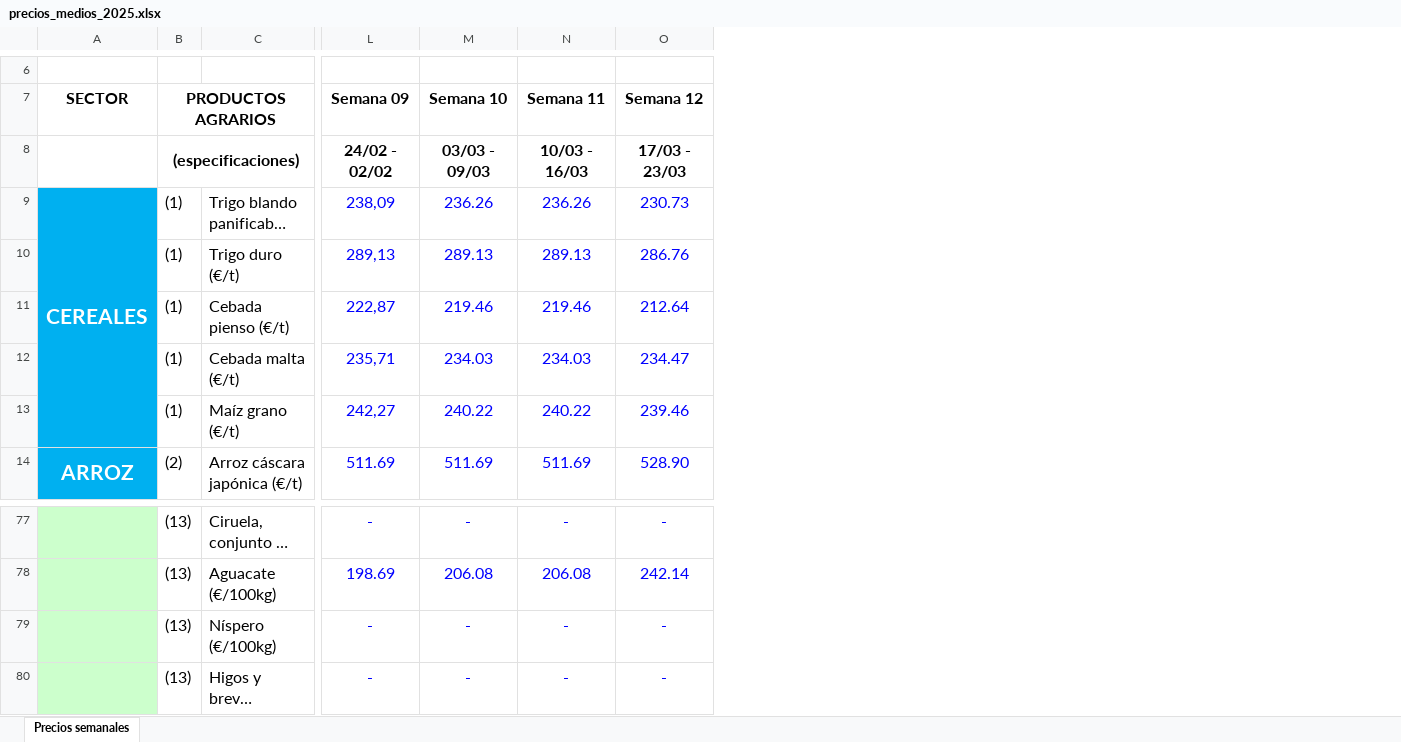
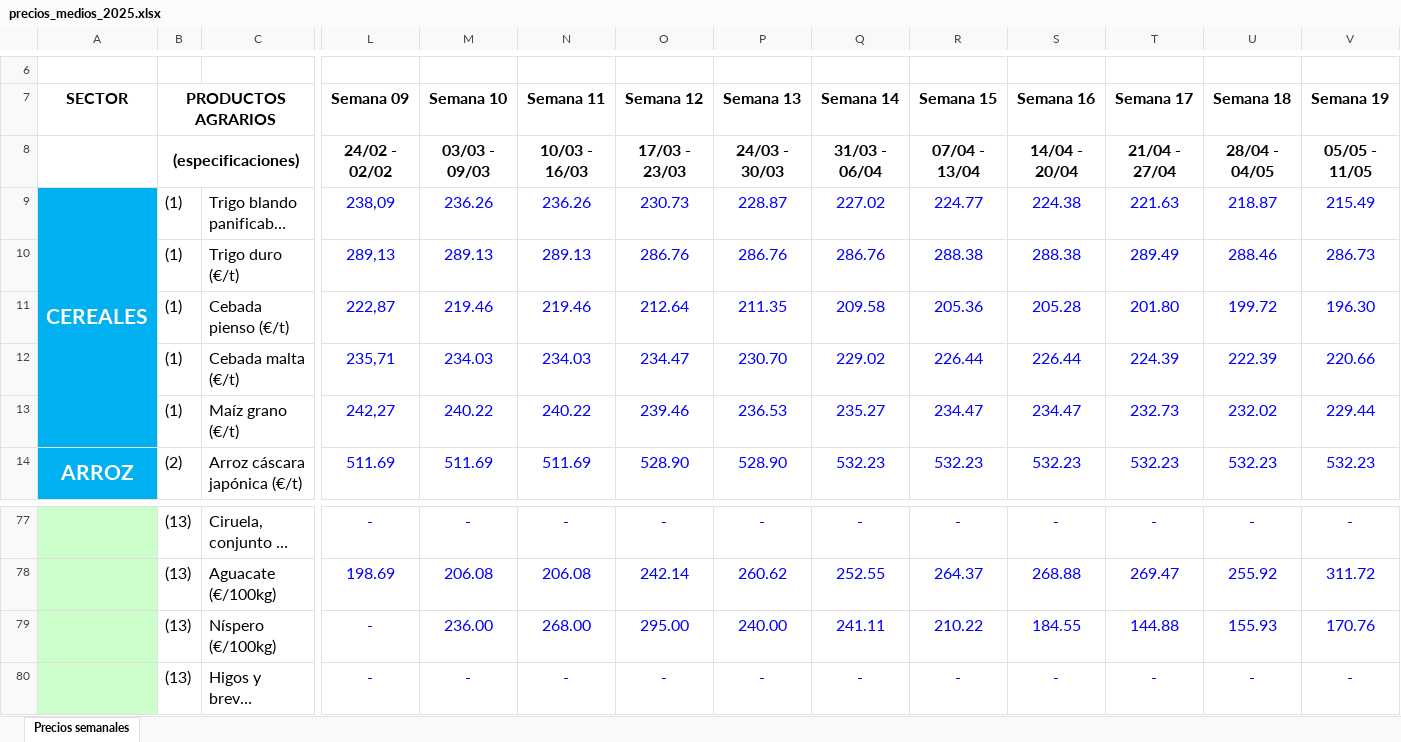
Before and after one commit to STW-24-25/Backend, an Excel workbook: descargas/precios_medios_2025.xlsx, sheet Precios semanales, drawn as a sheet; only a part is shown, gaps mark what is left out; long unchanged cells end in …; values as stored, in another font and other column widths than the file's, no borders; charts and pictures not drawn; the diff names each change by its address in the sheet, - before the commit and + after, or states it on an @@ line.

```diff
--- a/descargas/precios_medios_2025.xlsx (sheet Precios semanales)
+++ b/descargas/precios_medios_2025.xlsx (sheet Precios semanales)
+column P (Semana 13), rows 8-14: 24/03 - 30/03 | 228.87 | 286.76 | 211.35 | 230.70 | 236.53 | 528.90; rows 77-80: - | 260.62 | 240.00 | -
+column Q (Semana 14), rows 8-14: 31/03 - 06/04 | 227.02 | 286.76 | 209.58 | 229.02 | 235.27 | 532.23; rows 77-80: - | 252.55 | 241.11 | -
+column R (Semana 15), rows 8-14: 07/04 - 13/04 | 224.77 | 288.38 | 205.36 | 226.44 | 234.47 | 532.23; rows 77-80: - | 264.37 | 210.22 | -
+column S (Semana 16), rows 8-14: 14/04 - 20/04 | 224.38 | 288.38 | 205.28 | 226.44 | 234.47 | 532.23; rows 77-80: - | 268.88 | 184.55 | -
+column T (Semana 17), rows 8-14: 21/04 - 27/04 | 221.63 | 289.49 | 201.80 | 224.39 | 232.73 | 532.23; rows 77-80: - | 269.47 | 144.88 | -
+column U (Semana 18), rows 8-14: 28/04 - 04/05 | 218.87 | 288.46 | 199.72 | 222.39 | 232.02 | 532.23; rows 77-80: - | 255.92 | 155.93 | -
+column V (Semana 19), rows 8-14: 05/05 - 11/05 | 215.49 | 286.73 | 196.30 | 220.66 | 229.44 | 532.23; rows 77-80: - | 311.72 | 170.76 | -
-M79 (Semana 10): -
+M79 (Semana 10): 236.00
-N79 (Semana 11): -
+N79 (Semana 11): 268.00
-O79 (Semana 12): -
+O79 (Semana 12): 295.00
```
Also changed, not shown: 16 other files.
